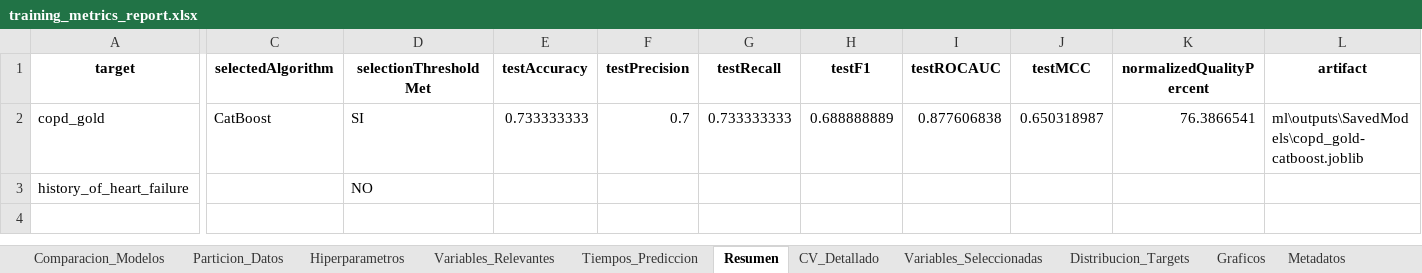
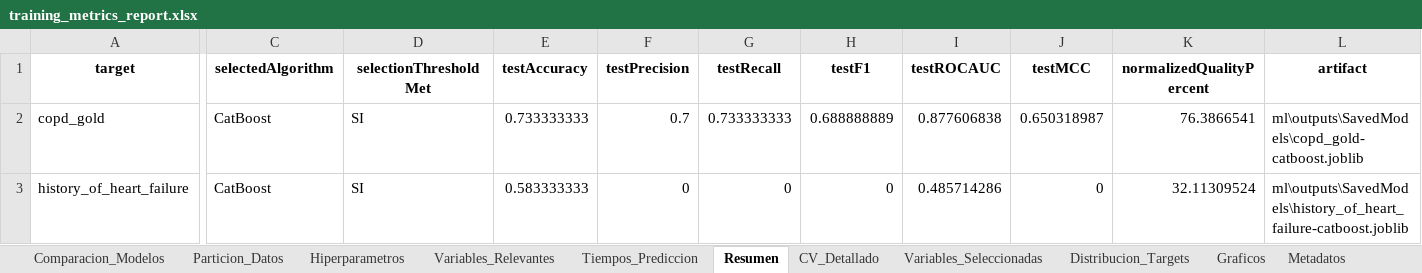
Before and after one commit to DavidEBM/foxcatmedicaldashboard, an Excel workbook: ml/outputs/SavedModels/training_metrics_report.xlsx, sheet Resumen, drawn as a sheet; only a part is shown, gaps mark what is left out; values as stored, in another font and other column widths than the file's, no borders; the diff names each change by its address in the sheet, - before the commit and + after, or states it on an @@ line.

```diff
--- a/ml/outputs/SavedModels/training_metrics_report.xlsx (sheet Resumen)
+++ b/ml/outputs/SavedModels/training_metrics_report.xlsx (sheet Resumen)
-C3 (selectedAlgorithm): (empty)
+C3 (selectedAlgorithm): CatBoost
-D3 (selectionThresholdMet): NO
+D3 (selectionThresholdMet): SI
-E3 (testAccuracy): (empty)
+E3 (testAccuracy): 0.583333333
-F3 (testPrecision): (empty)
+F3 (testPrecision): 0
-G3 (testRecall): (empty)
+G3 (testRecall): 0
-H3 (testF1): (empty)
+H3 (testF1): 0
-I3 (testROCAUC): (empty)
+I3 (testROCAUC): 0.485714286
-J3 (testMCC): (empty)
+J3 (testMCC): 0
-K3 (normalizedQualityPercent): (empty)
+K3 (normalizedQualityPercent): 32.11309524
-L3 (artifact): (empty)
+L3 (artifact): ml\outputs\SavedModels\history_of_heart_failure-catboost.joblib
```
Also changed, not shown: sheet Variables_Relevantes, sheet Comparacion_Modelos, sheet Metadatos, 45 other files.
